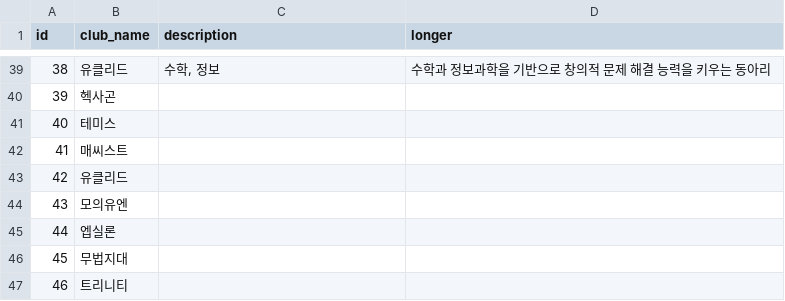
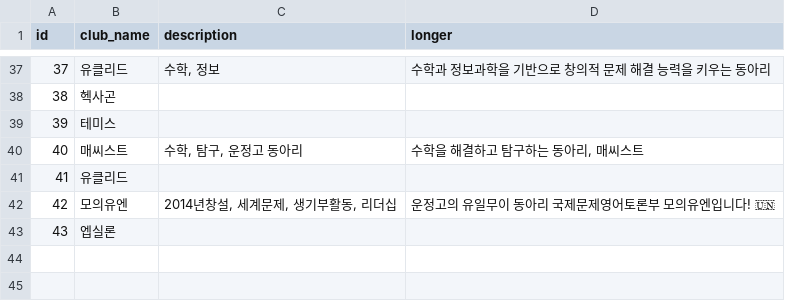
Before and after one commit to duckoduk/2026semicolon, a CSV file: static/Club_detail_rows.csv, drawn as a sheet; only a part is shown, gaps mark what is left out; removed rows and columns are numbered as before the commit, all else as after; the diff covers the shown part only; the diff names each change by its address in the sheet, - before the commit and + after, or states it on an @@ line.

```diff
--- a/static/Club_detail_rows.csv
+++ b/static/Club_detail_rows.csv
@@ column A (id) renumbered between rows 10 and 43 @@
-C40 (description): (empty)
+C40 (description): 수학, 탐구, 운정고 동아리
-D40 (longer): (empty)
+D40 (longer): 수학을 해결하고 탐구하는 동아리, 매씨스트
-C42 (description): (empty)
+C42 (description): 2014년창설, 세계문제, 생기부활동, 리더십
-D42 (longer): (empty)
+D42 (longer): 운정고의 유일무이 동아리 국제문제영어토론부 모의유엔입니다! 🇺🇳
-row 46: 45 | 무법지대
-row 47: 46 | 트리니티
```
Also changed, not shown: 2 removed rows and 16 edited cells elsewhere in this file.
